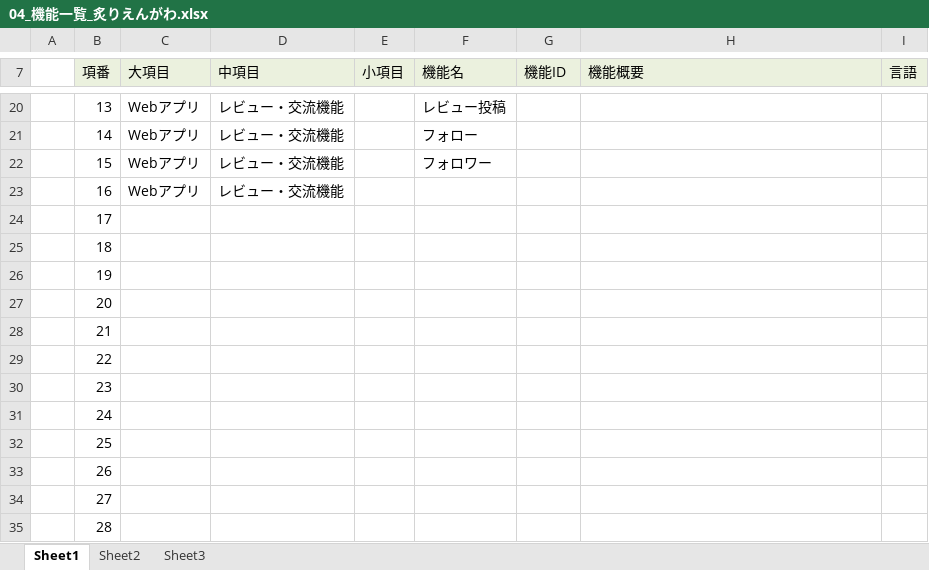
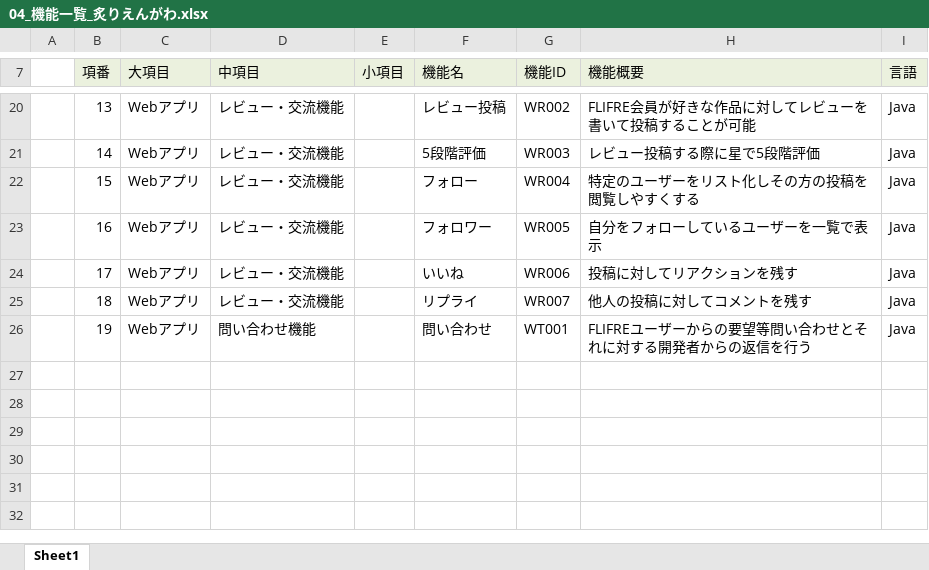
Before and after one commit to dojo2022/B-3, an Excel workbook: doc/04_機能一覧_炙りえんがわ.xlsx, sheet Sheet1, drawn as a sheet; only a part is shown, gaps mark what is left out; values as stored, in another font and other column widths than the file's, no borders; the diff covers the shown part only; the diff names each change by its address in the sheet, - before the commit and + after, or states it on an @@ line.

```diff
--- a/doc/04_機能一覧_炙りえんがわ.xlsx (sheet Sheet1)
+++ b/doc/04_機能一覧_炙りえんがわ.xlsx (sheet Sheet1)
-sheet tab: Sheet2
-sheet tab: Sheet3
-G20 (機能ID): (empty)
+G20 (機能ID): WR002
-H20 (機能概要): (empty)
+H20 (機能概要): FLIFRE会員が好きな作品に対してレビューを書いて投稿することが可能
-I20:I26 (言語): (empty)
+I20:I26 (言語): Java
-F21 (機能名): フォロー
+F21 (機能名): 5段階評価
-G21 (機能ID): (empty)
+G21 (機能ID): WR003
-H21 (機能概要): (empty)
+H21 (機能概要): レビュー投稿する際に星で5段階評価
-F22 (機能名): フォロワー
+F22 (機能名): フォロー
-G22 (機能ID): (empty)
+G22 (機能ID): WR004
-H22 (機能概要): (empty)
+H22 (機能概要): 特定のユーザーをリスト化しその方の投稿を閲覧しやすくする
-F23 (機能名): (empty)
+F23 (機能名): フォロワー
-G23 (機能ID): (empty)
+G23 (機能ID): WR005
-H23 (機能概要): (empty)
+H23 (機能概要): 自分をフォローしているユーザーを一覧で表示
-C24:C26 (大項目): (empty)
+C24:C26 (大項目): Webアプリ
-D24:D25 (中項目): (empty)
+D24:D25 (中項目): レビュー・交流機能
-F24 (機能名): (empty)
+F24 (機能名): いいね
-G24 (機能ID): (empty)
+G24 (機能ID): WR006
-H24 (機能概要): (empty)
+H24 (機能概要): 投稿に対してリアクションを残す
-F25 (機能名): (empty)
+F25 (機能名): リプライ
-G25 (機能ID): (empty)
+G25 (機能ID): WR007
-H25 (機能概要): (empty)
+H25 (機能概要): 他人の投稿に対してコメントを残す
-D26 (中項目): (empty)
+D26 (中項目): 問い合わせ機能
-F26 (機能名): (empty)
+F26 (機能名): 問い合わせ
-G26 (機能ID): (empty)
+G26 (機能ID): WT001
-H26 (機能概要): (empty)
+H26 (機能概要): FLIFREユーザーからの要望等問い合わせとそれに対する開発者からの返信を行う
-row 27:  | 20
-row 28:  | 21
-row 29:  | 22
-row 30:  | 23
-row 31:  | 24
-row 32:  | 25
-row 33:  | 26
-row 34:  | 27
-row 35:  | 28
```
Also changed, not shown: 4 removed rows and 43 edited cells elsewhere in this sheet, formulas that keep their value.
